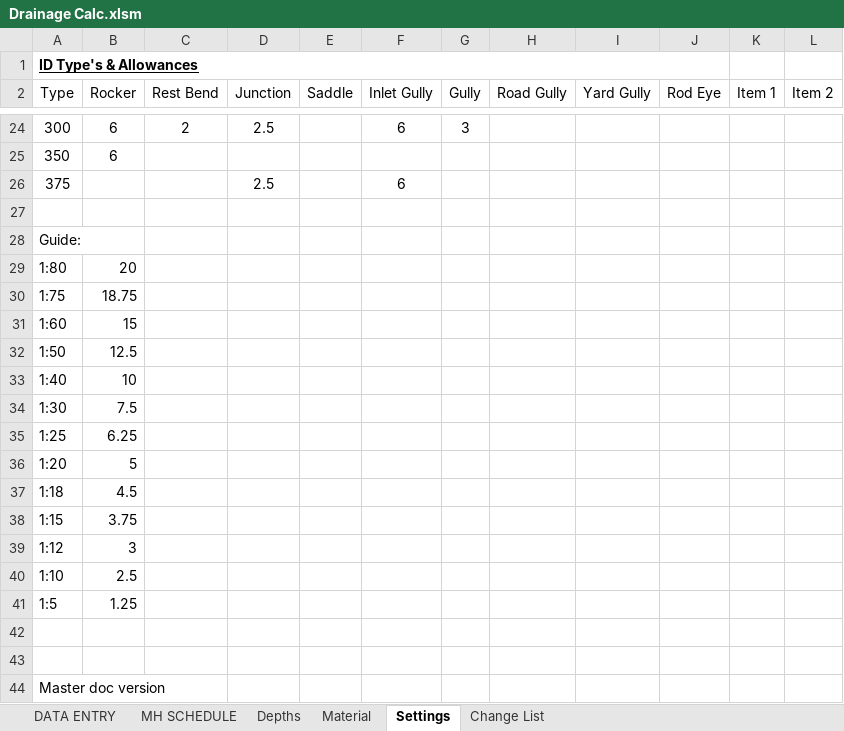
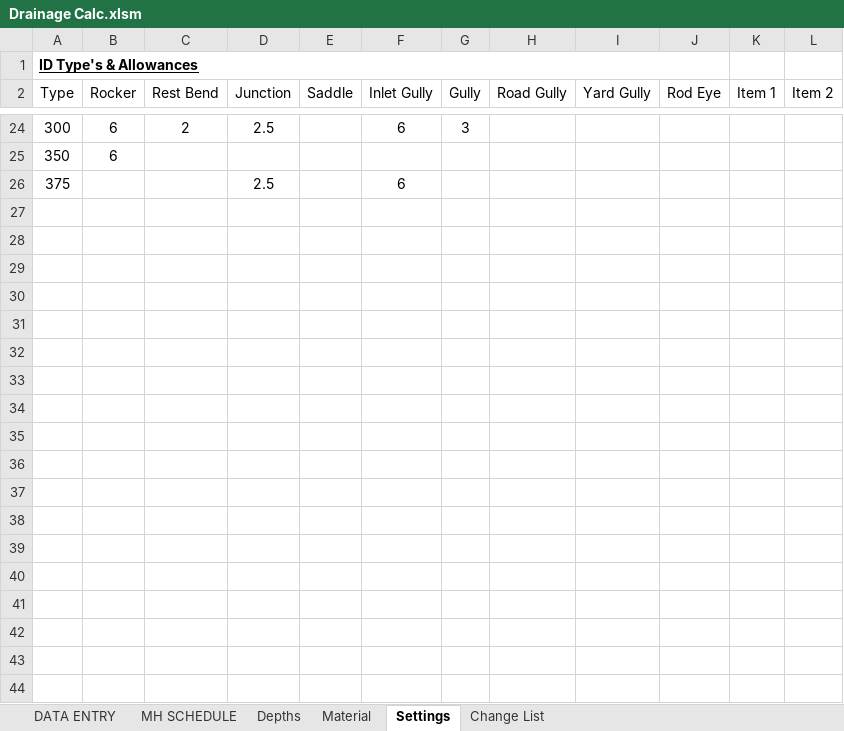
Before and after one commit to nDocco/DrainageTO, an Excel workbook: Drainage Calc.xlsm, sheet Settings, drawn as a sheet; only a part is shown, gaps mark what is left out; values as stored, in another font and other column widths than the file's, no borders; table styles not drawn; the diff names each change by its address in the sheet, - before the commit and + after, or states it on an @@ line.

Commit message:
Add files via upload

```diff
--- a/Drainage Calc.xlsm (sheet Settings)
+++ b/Drainage Calc.xlsm (sheet Settings)
-row 27: (empty)
-row 28: Guide:
-row 29: 1:80 | 20
-row 30: 1:75 | 18.75
-row 31: 1:60 | 15
-row 32: 1:50 | 12.5
-row 33: 1:40 | 10
-row 34: 1:30 | 7.5
-row 35: 1:25 | 6.25
-row 36: 1:20 | 5
-row 37: 1:18 | 4.5
-row 38: 1:15 | 3.75
-row 39: 1:12 | 3
-row 40: 1:10 | 2.5
-row 41: 1:5 | 1.25
-row 42: (empty)
-row 43: (empty)
-row 44: Master doc version
```
Also changed, not shown: charts or pictures.
